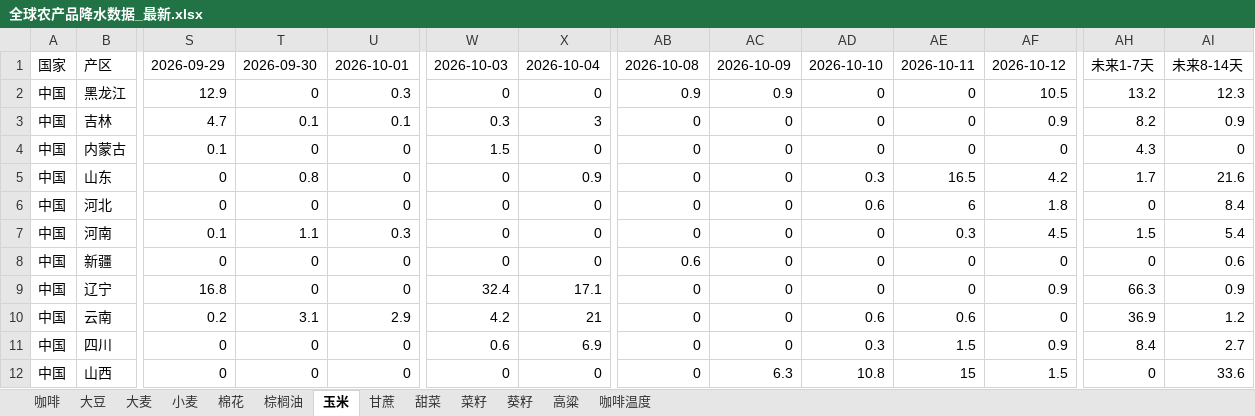
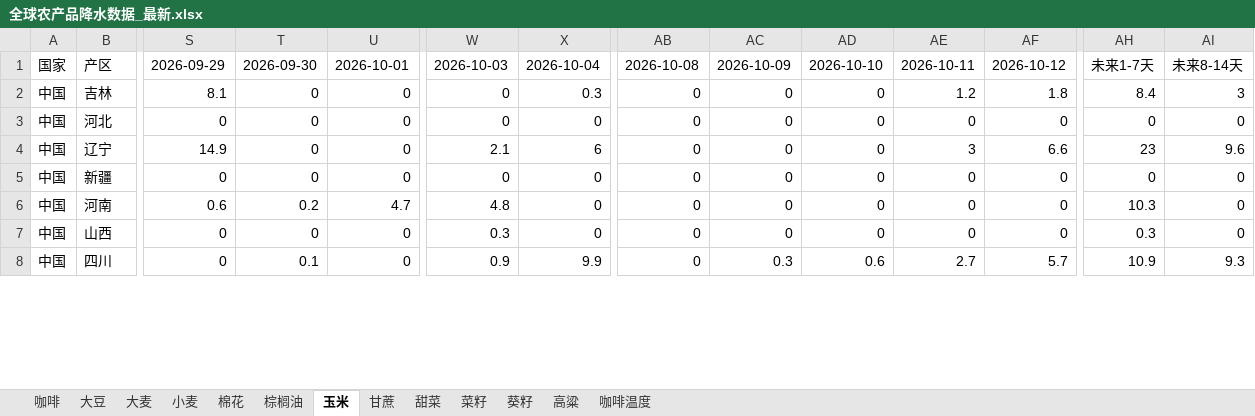
Before and after one commit to 2368846312-oss/ag-weather, an Excel workbook: 全球农产品降水数据_最新.xlsx, sheet 玉米, drawn as a sheet; only a part is shown, gaps mark what is left out; values as stored, in another font and other column widths than the file's, no cell formats; removed rows and columns are numbered as before the commit, all else as after; rows hold the shown columns only; the diff covers the shown part only; the diff names each change by its address in the sheet, - before the commit and + after, or states it on an @@ line.

```diff
--- a/全球农产品降水数据_最新.xlsx (sheet 玉米)
+++ b/全球农产品降水数据_最新.xlsx (sheet 玉米)
-row 2: 中国 | 黑龙江 | 12.9 | 0 | 0.3 | 0 | 0 | 0.9 | 0.9 | 0 | 0 | 10.5 | 13.2 | 12.3
-S2: 4.7
+S2: 8.1
-T2: 0.1
+T2: 0
-U2: 0.1
+U2: 0
-W2: 0.3
+W2: 0
-X2: 3
+X2: 0.3
-AE2: 0
+AE2: 1.2
-AF2: 0.9
+AF2: 1.8
-AH2: 8.2
+AH2: 8.4
-AI2: 0.9
+AI2: 3
-row 4: 中国 | 内蒙古 | 0.1 | 0 | 0 | 1.5 | 0 | 0 | 0 | 0 | 0 | 0 | 4.3 | 0
-row 5: 中国 | 山东 | 0 | 0.8 | 0 | 0 | 0.9 | 0 | 0 | 0.3 | 16.5 | 4.2 | 1.7 | 21.6
-AD3: 0.6
+AD3: 0
-AE3: 6
+AE3: 0
-AF3: 1.8
+AF3: 0
-AI3: 8.4
+AI3: 0
-row 7: 中国 | 河南 | 0.1 | 1.1 | 0.3 | 0 | 0 | 0 | 0 | 0 | 0.3 | 4.5 | 1.5 | 5.4
+row 4: 中国 | 辽宁 | 14.9 | 0 | 0 | 2.1 | 6 | 0 | 0 | 0 | 3 | 6.6 | 23 | 9.6
-AB5: 0.6
+AB5: 0
-AI5: 0.6
+AI5: 0
-row 9: 中国 | 辽宁 | 16.8 | 0 | 0 | 32.4 | 17.1 | 0 | 0 | 0 | 0 | 0.9 | 66.3 | 0.9
-row 10: 中国 | 云南 | 0.2 | 3.1 | 2.9 | 4.2 | 21 | 0 | 0 | 0.6 | 0.6 | 0 | 36.9 | 1.2
-row 11: 中国 | 四川 | 0 | 0 | 0 | 0.6 | 6.9 | 0 | 0 | 0.3 | 1.5 | 0.9 | 8.4 | 2.7
+row 6: 中国 | 河南 | 0.6 | 0.2 | 4.7 | 4.8 | 0 | 0 | 0 | 0 | 0 | 0 | 10.3 | 0
-W7: 0
+W7: 0.3
-AC7: 6.3
+AC7: 0
-AD7: 10.8
+AD7: 0
-AE7: 15
+AE7: 0
-AF7: 1.5
+AF7: 0
-AH7: 0
+AH7: 0.3
-AI7: 33.6
+AI7: 0
+row 8: 中国 | 四川 | 0 | 0.1 | 0 | 0.9 | 9.9 | 0 | 0.3 | 0.6 | 2.7 | 5.7 | 10.9 | 9.3
```
Also changed, not shown: 18 added rows, 14 removed rows, 1 moved row and 177 edited cells elsewhere in this sheet, sheet 小麦, sheet 大豆, sheet 葵籽, sheet 菜籽, sheet 咖啡温度, sheet 棕榈油, 6 more sheets, cell formats, VHI_Data/VHI_最近6周汇总.xlsx, 1 other file.
